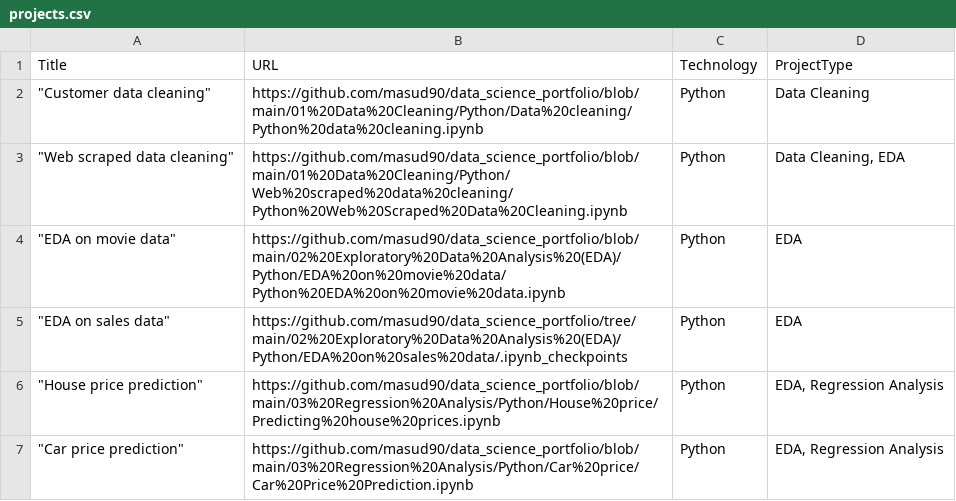
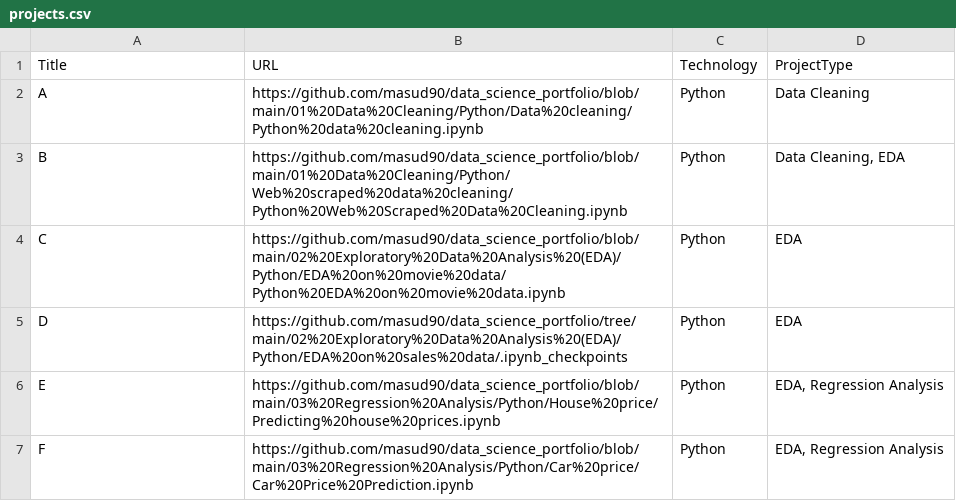
Before and after one commit to masud90/masud90.github.io, a CSV file: _data/projects.csv, drawn as a sheet.

```diff
--- a/_data/projects.csv
+++ b/_data/projects.csv
@@ -1,7 +1,7 @@
 Title,URL,Technology,ProjectType
-"""Customer data cleaning""",https://github.com/masud90/data_science_portfolio/blob/main/01%20Data%20Cleaning/Python/Data%20cleaning/Python%20data%20cleaning.ipynb,Python,Data Cleaning
-"""Web scraped data cleaning""",https://github.com/masud90/data_science_portfolio/blob/main/01%20Data%20Cleaning/Python/Web%20scraped%20data%20cleaning/Python%20Web%20Scraped%20Data%20Cleaning.ipynb,Python,"Data Cleaning, EDA"
-"""EDA on movie data""",https://github.com/masud90/data_science_portfolio/blob/main/02%20Exploratory%20Data%20Analysis%20(EDA)/Python/EDA%20on%20movie%20data/Python%20EDA%20on%20movie%20data.ipynb,Python,EDA
-"""EDA on sales data""",https://github.com/masud90/data_science_portfolio/tree/main/02%20Exploratory%20Data%20Analysis%20(EDA)/Python/EDA%20on%20sales%20data/.ipynb_checkpoints,Python,EDA
-"""House price prediction""",https://github.com/masud90/data_science_portfolio/blob/main/03%20Regression%20Analysis/Python/House%20price/Predicting%20house%20prices.ipynb,Python,"EDA, Regression Analysis"
-"""Car price prediction""",https://github.com/masud90/data_science_portfolio/blob/main/03%20Regression%20Analysis/Python/Car%20price/Car%20Price%20Prediction.ipynb,Python,"EDA, Regression Analysis"
+A,https://github.com/masud90/data_science_portfolio/blob/main/01%20Data%20Cleaning/Python/Data%20cleaning/Python%20data%20cleaning.ipynb,Python,Data Cleaning
+B,https://github.com/masud90/data_science_portfolio/blob/main/01%20Data%20Cleaning/Python/Web%20scraped%20data%20cleaning/Python%20Web%20Scraped%20Data%20Cleaning.ipynb,Python,"Data Cleaning, EDA"
+C,https://github.com/masud90/data_science_portfolio/blob/main/02%20Exploratory%20Data%20Analysis%20(EDA)/Python/EDA%20on%20movie%20data/Python%20EDA%20on%20movie%20data.ipynb,Python,EDA
+D,https://github.com/masud90/data_science_portfolio/tree/main/02%20Exploratory%20Data%20Analysis%20(EDA)/Python/EDA%20on%20sales%20data/.ipynb_checkpoints,Python,EDA
+E,https://github.com/masud90/data_science_portfolio/blob/main/03%20Regression%20Analysis/Python/House%20price/Predicting%20house%20prices.ipynb,Python,"EDA, Regression Analysis"
+F,https://github.com/masud90/data_science_portfolio/blob/main/03%20Regression%20Analysis/Python/Car%20price/Car%20Price%20Prediction.ipynb,Python,"EDA, Regression Analysis"
```
Also changed, not shown: 2 other files.
